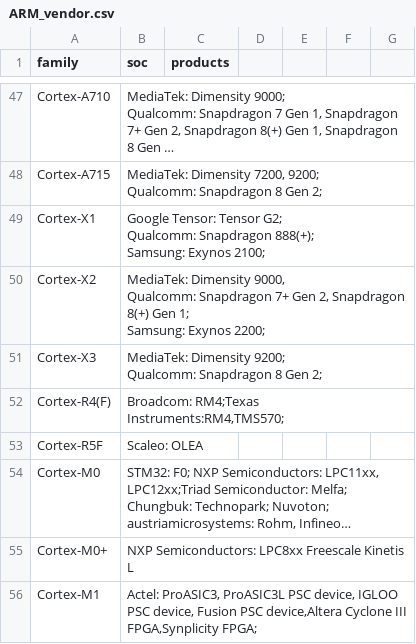
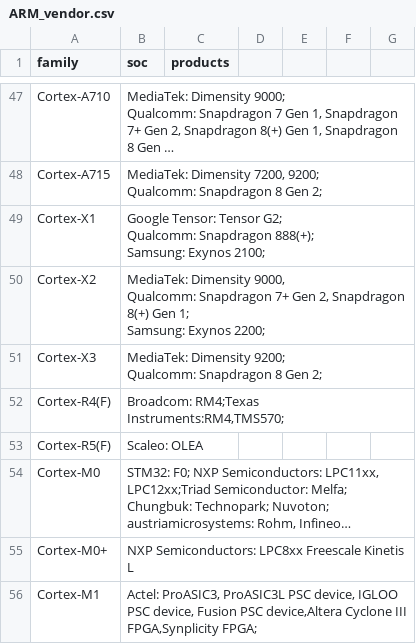
Before and after one commit to warichter1/processors, a CSV file: ARM/ARM_vendor.csv, drawn as a sheet; only a part is shown, gaps mark what is left out; long unchanged cells end in …; the diff covers the shown part only; the diff names each change by its address in the sheet, - before the commit and + after, or states it on an @@ line.

```diff
--- a/ARM/ARM_vendor.csv
+++ b/ARM/ARM_vendor.csv
-A53 (family): Cortex-R5F
+A53 (family): Cortex-R5(F)
```
Also changed, not shown: 15 edited cells elsewhere in this file, ARM/ARM_timeline.csv, 1 other file.
